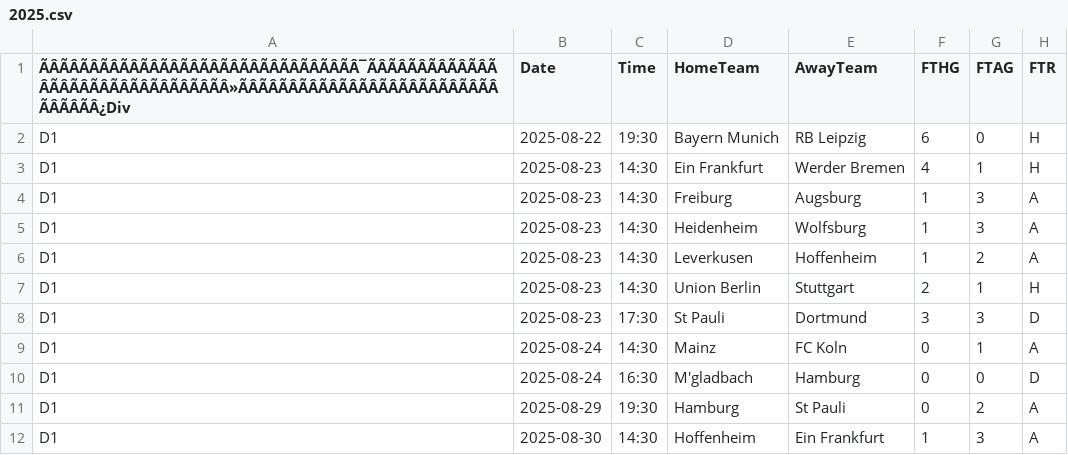
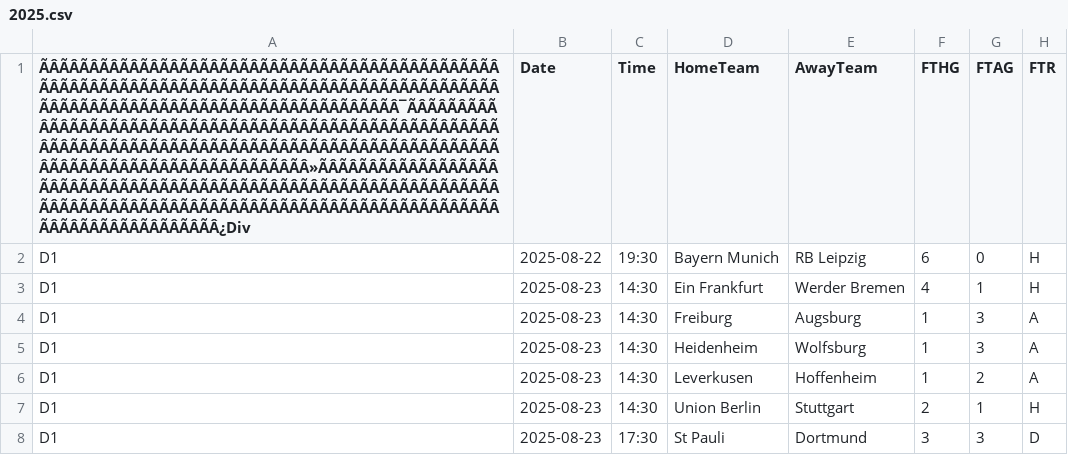
Before and after one commit to tianyi2013/football-betting-strategy-analysis, a CSV file: data/bundesliga_1/2025.csv, drawn as a sheet; only a part is shown; the shorter side is filled out with more unchanged rows; the diff names each change by its address in the sheet, - before the commit and + after, or states it on an @@ line.

```diff
--- a/data/bundesliga_1/2025.csv
+++ b/data/bundesliga_1/2025.csv
-A1: ÃÂÃÂÃÂÃÂÃÂÃÂÃÂÃÂÃÂÃÂÃÂÃÂÃÂÃÂÃÂÃÂ¯ÃÂÃÂÃÂÃÂÃÂÃÂÃÂÃÂÃÂÃÂÃÂÃÂÃÂÃÂÃÂÃÂ»ÃÂÃÂÃÂÃÂÃÂÃÂÃÂÃÂÃÂÃÂÃÂÃÂÃÂÃÂÃÂÃÂ¿Div
+A1: ÃÂÃÂÃÂÃÂÃÂÃÂÃÂÃÂÃÂÃÂÃÂÃÂÃÂÃÂÃÂÃÂÃÂÃÂÃÂÃÂÃÂÃÂÃÂÃÂÃÂÃÂÃÂÃÂÃÂÃÂÃÂÃÂÃÂÃÂÃÂÃÂÃÂÃÂÃÂÃÂÃÂÃÂÃÂÃÂÃÂÃÂÃÂÃÂÃÂÃÂÃÂÃÂÃÂÃÂÃÂÃÂÃÂÃÂÃÂÃÂÃÂÃÂÃÂÃÂ¯ÃÂÃÂÃÂÃÂÃÂÃÂÃÂÃÂÃÂÃÂÃÂÃÂÃÂÃÂÃÂÃÂÃÂÃÂÃÂÃÂÃÂÃÂÃÂÃÂÃÂÃÂÃÂÃÂÃÂÃÂÃÂÃÂÃÂÃÂÃÂÃÂÃÂÃÂÃÂÃÂÃÂÃÂÃÂÃÂÃÂÃÂÃÂÃÂÃÂÃÂÃÂÃÂÃÂÃÂÃÂÃÂÃÂÃÂÃÂÃÂÃÂÃÂÃÂÃÂ»ÃÂÃÂÃÂÃÂÃÂÃÂÃÂÃÂÃÂÃÂÃÂÃÂÃÂÃÂÃÂÃÂÃÂÃÂÃÂÃÂÃÂÃÂÃÂÃÂÃÂÃÂÃÂÃÂÃÂÃÂÃÂÃÂÃÂÃÂÃÂÃÂÃÂÃÂÃÂÃÂÃÂÃÂÃÂÃÂÃÂÃÂÃÂÃÂÃÂÃÂÃÂÃÂÃÂÃÂÃÂÃÂÃÂÃÂÃÂÃÂÃÂÃÂÃÂÃÂ¿Div
```
Also changed, not shown: data/laliga_1/2025.csv, data/laliga_1/upcoming_25.csv, 7 other files.
